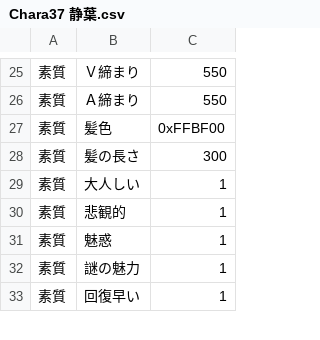
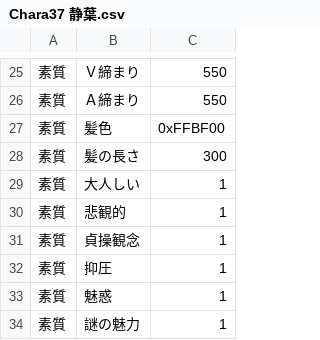
Before and after one commit to wamekukyouzin/eratohoK, a CSV file: CSV/Chara/Chara37 静葉.csv, drawn as a sheet; only a part is shown, gaps mark what is left out; the shorter side is filled out with more unchanged rows; the diff names each change by its address in the sheet, - before the commit and + after, or states it on an @@ line.

Commit message:
静葉に貞操観念と抑圧を追加。

```diff
--- a/CSV/Chara/Chara37 静葉.csv
+++ b/CSV/Chara/Chara37 静葉.csv
+row 31: 素質 | 貞操観念 | 1
+row 32: 素質 | 抑圧 | 1
```
